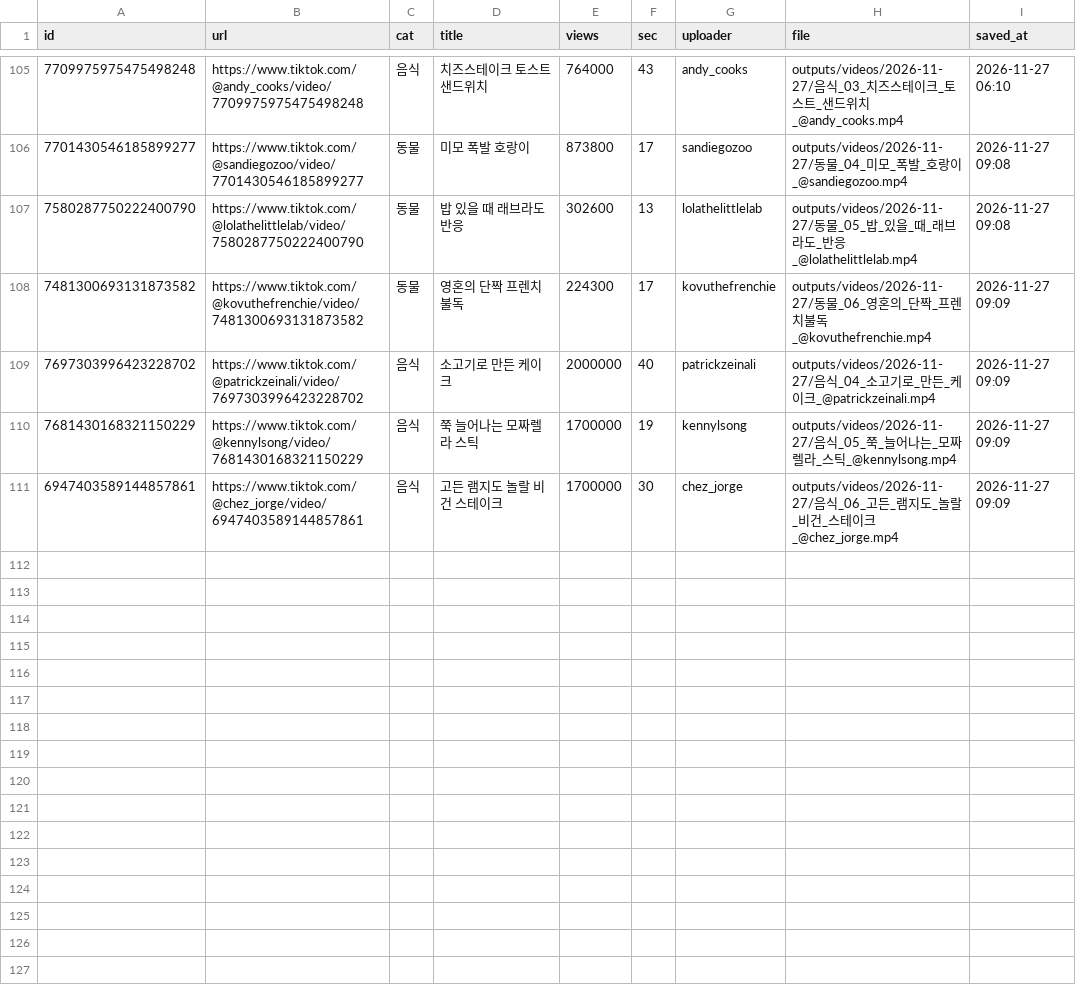
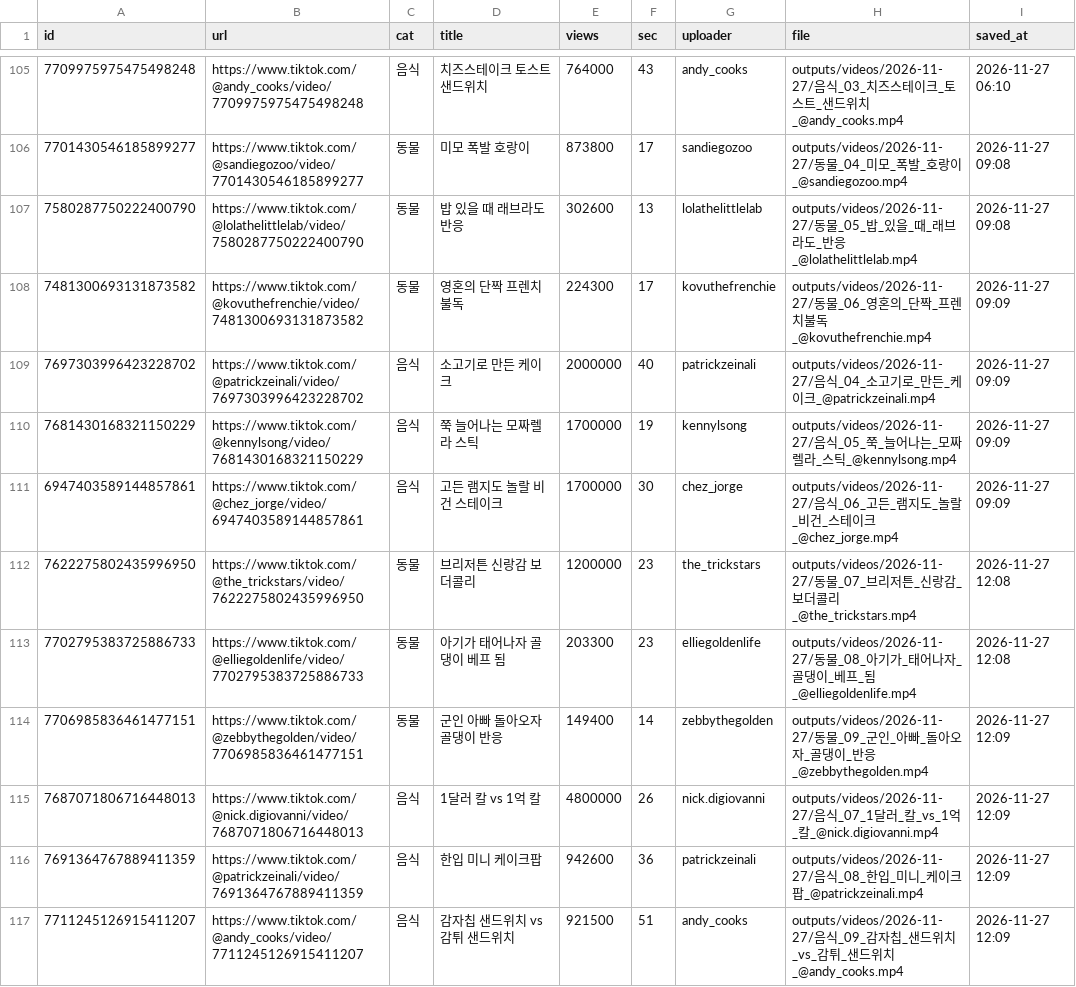
Before and after one commit to 1995jyh/XJYHX, a CSV file: data/video_seen.csv, drawn as a sheet; only a part is shown, gaps mark what is left out.

```diff
--- a/data/video_seen.csv
+++ b/data/video_seen.csv
@@ -111 +111,7 @@ id,url,cat,title,views,sec,uploader,file,saved_at
 6947403589144857861,https://www.tiktok.com/@chez_jorge/video/6947403589144857861,음식,고든 램지도 놀랄 비건 스테이크,1700000,30,chez_jorge,outputs/videos/2026-11-27/음식_06_고든_램지도_놀랄_비건_스테이크_@chez_jorge.mp4,2026-11-27 09:09
+7622275802435996950,https://www.tiktok.com/@the_trickstars/video/7622275802435996950,동물,브리저튼 신랑감 보더콜리,1200000,23,the_trickstars,outputs/videos/2026-11-27/동물_07_브리저튼_신랑감_보더콜리_@the_trickstars.mp4,2026-11-27 12:08
+7702795383725886733,https://www.tiktok.com/@elliegoldenlife/video/7702795383725886733,동물,아기가 태어나자 골댕이 베프 됨,203300,23,elliegoldenlife,outputs/videos/2026-11-27/동물_08_아기가_태어나자_골댕이_베프_됨_@elliegoldenlife.mp4,2026-11-27 12:08
+7706985836461477151,https://www.tiktok.com/@zebbythegolden/video/7706985836461477151,동물,군인 아빠 돌아오자 골댕이 반응,149400,14,zebbythegolden,outputs/videos/2026-11-27/동물_09_군인_아빠_돌아오자_골댕이_반응_@zebbythegolden.mp4,2026-11-27 12:09
+7687071806716448013,https://www.tiktok.com/@nick.digiovanni/video/7687071806716448013,음식,1달러 칼 vs 1억 칼,4800000,26,nick.digiovanni,outputs/videos/2026-11-27/음식_07_1달러_칼_vs_1억_칼_@nick.digiovanni.mp4,2026-11-27 12:09
+7691364767889411359,https://www.tiktok.com/@patrickzeinali/video/7691364767889411359,음식,한입 미니 케이크팝,942600,36,patrickzeinali,outputs/videos/2026-11-27/음식_08_한입_미니_케이크팝_@patrickzeinali.mp4,2026-11-27 12:09
+7711245126915411207,https://www.tiktok.com/@andy_cooks/video/7711245126915411207,음식,감자칩 샌드위치 vs 감튀 샌드위치,921500,51,andy_cooks,outputs/videos/2026-11-27/음식_09_감자칩_샌드위치_vs_감튀_샌드위치_@andy_cooks.mp4,2026-11-27 12:09
```
Also changed, not shown: 6 other files.
